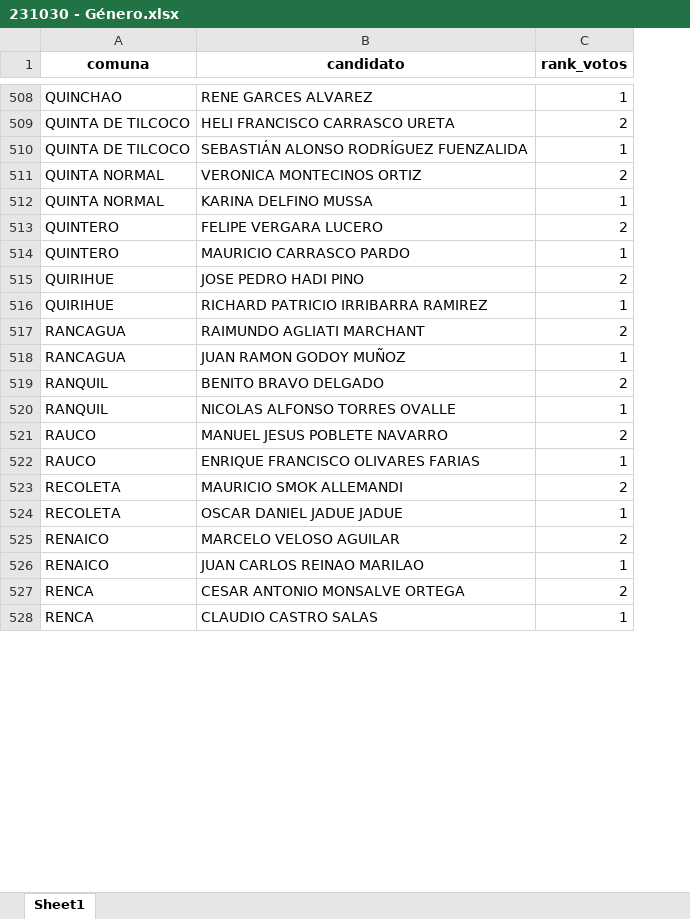
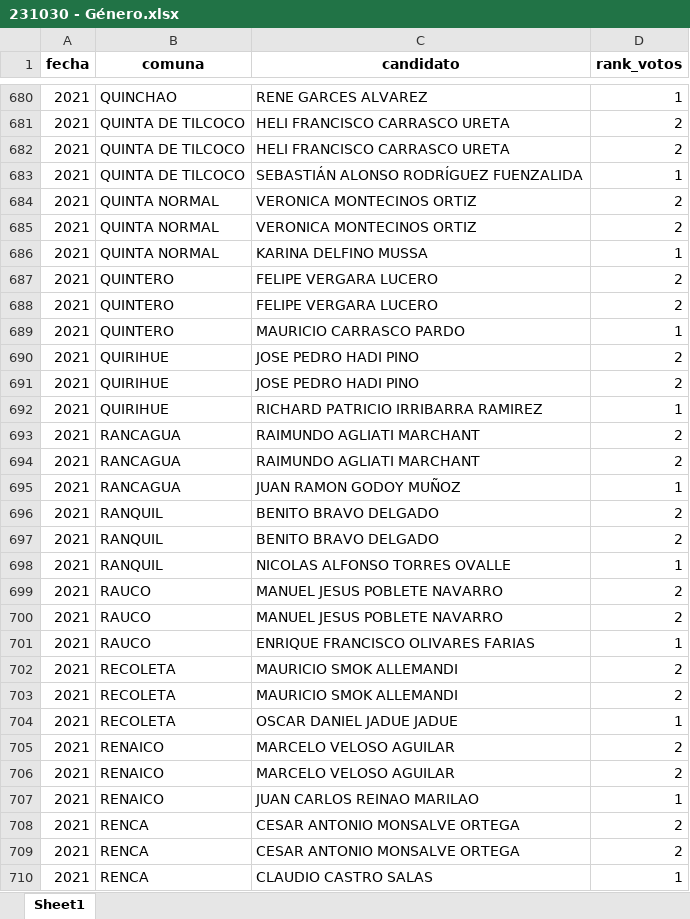
Before and after one commit to snaraya/datos_municipales, an Excel workbook: output/231030 - Género.xlsx, sheet Sheet1, drawn as a sheet; only a part is shown, gaps mark what is left out; values as stored, in another font and other column widths than the file's, no borders; the diff covers the shown part only; the diff names each change by its address in the sheet, - before the commit and + after, or states it on an @@ line.

```diff
--- a/output/231030 - Género.xlsx (sheet Sheet1)
+++ b/output/231030 - Género.xlsx (sheet Sheet1)
+column A (fecha), rows 680-681: 2021 | 2021; row 683: 2021; rows 685-687: all 2021; row 689: 2021; rows 691-693: all 2021; row 695: 2021; rows 697-699: all 2021; row 701: 2021; rows 703-705: all 2021; row 707: 2021; rows 709-710: 2021 | 2021
+row 682: 2021 | QUINTA DE TILCOCO | HELI FRANCISCO CARRASCO URETA | 2
+row 684: 2021 | QUINTA NORMAL | VERONICA MONTECINOS ORTIZ | 2
+row 688: 2021 | QUINTERO | FELIPE VERGARA LUCERO | 2
+row 690: 2021 | QUIRIHUE | JOSE PEDRO HADI PINO | 2
+row 694: 2021 | RANCAGUA | RAIMUNDO AGLIATI MARCHANT | 2
+row 696: 2021 | RANQUIL | BENITO BRAVO DELGADO | 2
+row 700: 2021 | RAUCO | MANUEL JESUS POBLETE NAVARRO | 2
+row 702: 2021 | RECOLETA | MAURICIO SMOK ALLEMANDI | 2
+row 706: 2021 | RENAICO | MARCELO VELOSO AGUILAR | 2
+row 708: 2021 | RENCA | CESAR ANTONIO MONSALVE ORTEGA | 2
```
Also changed, not shown: 232 added rows elsewhere in this sheet, output/electo e incumbente.xlsx, 13 other files.
